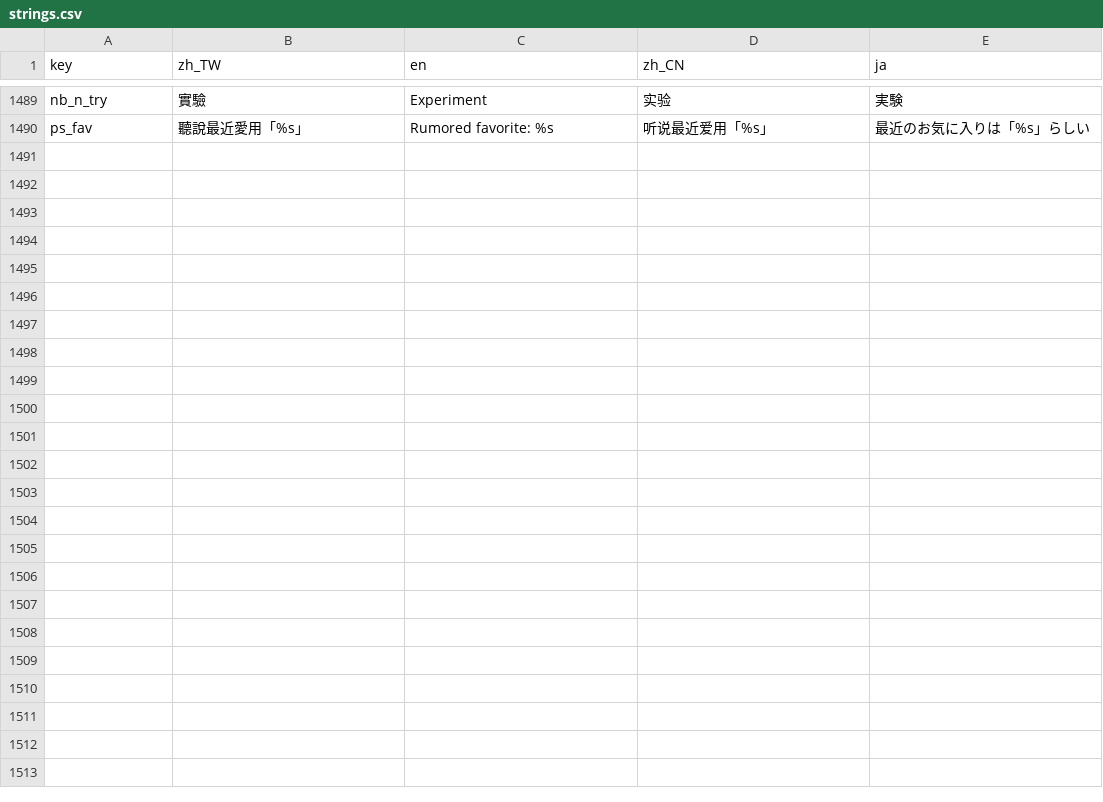
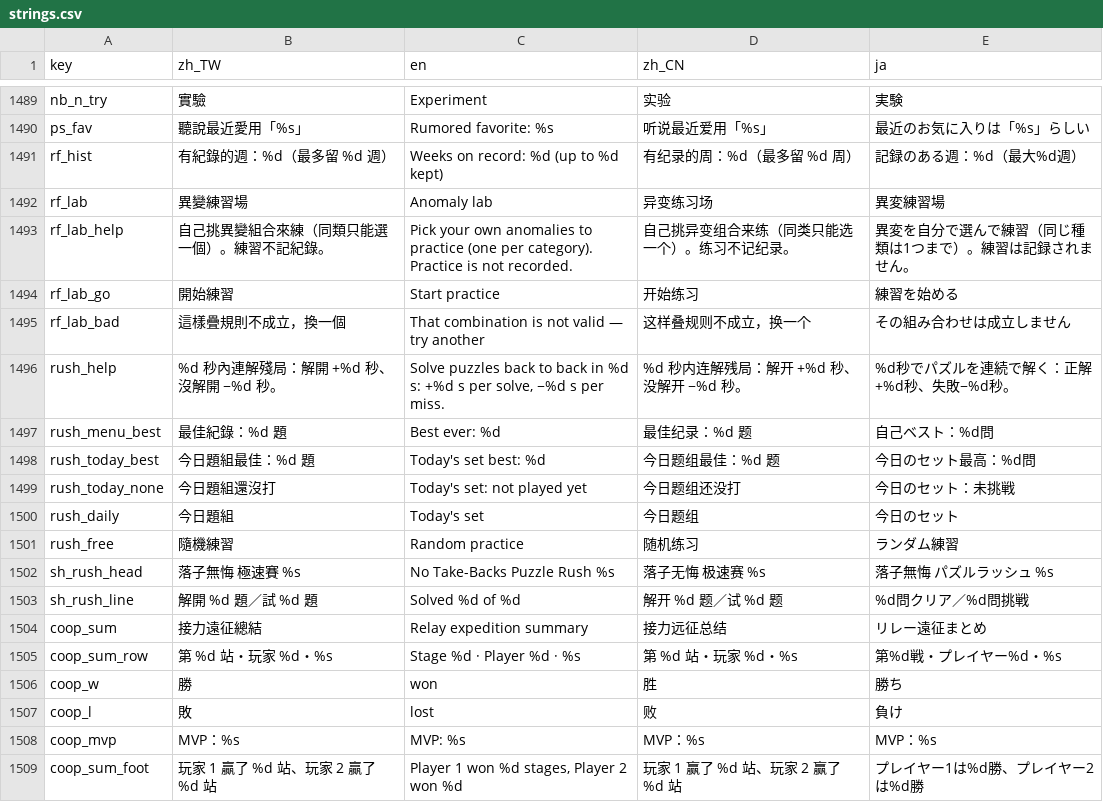
Before and after one commit to timmyweistudy-design/no-take-backs, a CSV file: game/data/strings.csv, drawn as a sheet; only a part is shown, gaps mark what is left out.

```diff
--- a/game/data/strings.csv
+++ b/game/data/strings.csv
@@ -1493 +1493,20 @@ nb_n_try,實驗,Experiment,实验,実験
 ps_fav,聽說最近愛用「%s」,Rumored favorite: %s,听说最近爱用「%s」,最近のお気に入りは「%s」らしい
+rf_hist,有紀錄的週：%d（最多留 %d 週）,Weeks on record: %d (up to %d kept),有纪录的周：%d（最多留 %d 周）,記録のある週：%d（最大%d週）
+rf_lab,異變練習場,Anomaly lab,异变练习场,異変練習場
+rf_lab_help,自己挑異變組合來練（同類只能選一個）。練習不記紀錄。,Pick your own anomalies to practice (one per category). Practice is not recorded.,自己挑异变组合来练（同类只能选一个）。练习不记纪录。,異変を自分で選んで練習（同じ種類は1つまで）。練習は記録されません。
+rf_lab_go,開始練習,Start practice,开始练习,練習を始める
+rf_lab_bad,這樣疊規則不成立，換一個,That combination is not valid — try another,这样叠规则不成立，换一个,その組み合わせは成立しません
+rush_help,%d 秒內連解殘局：解開 +%d 秒、沒解開 −%d 秒。,"Solve puzzles back to back in %d s: +%d s per solve, −%d s per miss.",%d 秒内连解残局：解开 +%d 秒、没解开 −%d 秒。,%d秒でパズルを連続で解く：正解+%d秒、失敗−%d秒。
+rush_menu_best,最佳紀錄：%d 題,Best ever: %d,最佳纪录：%d 题,自己ベスト：%d問
+rush_today_best,今日題組最佳：%d 題,Today's set best: %d,今日题组最佳：%d 题,今日のセット最高：%d問
+rush_today_none,今日題組還沒打,Today's set: not played yet,今日题组还没打,今日のセット：未挑戦
+rush_daily,今日題組,Today's set,今日题组,今日のセット
+rush_free,隨機練習,Random practice,随机练习,ランダム練習
+sh_rush_head,落子無悔 極速賽 %s,No Take-Backs Puzzle Rush %s,落子无悔 极速赛 %s,落子無悔 パズルラッシュ %s
+sh_rush_line,解開 %d 題／試 %d 題,Solved %d of %d,解开 %d 题／试 %d 题,%d問クリア／%d問挑戦
+coop_sum,接力遠征總結,Relay expedition summary,接力远征总结,リレー遠征まとめ
+coop_sum_row,第 %d 站・玩家 %d・%s,Stage %d · Player %d · %s,第 %d 站・玩家 %d・%s,第%d戦・プレイヤー%d・%s
+coop_w,勝,won,胜,勝ち
+coop_l,敗,lost,败,負け
+coop_mvp,MVP：%s,MVP: %s,MVP：%s,MVP：%s
+coop_sum_foot,玩家 1 贏了 %d 站、玩家 2 贏了 %d 站,"Player 1 won %d stages, Player 2 won %d",玩家 1 赢了 %d 站、玩家 2 赢了 %d 站,プレイヤー1は%d勝、プレイヤー2は%d勝
```
Also changed, not shown: 9 other files.
